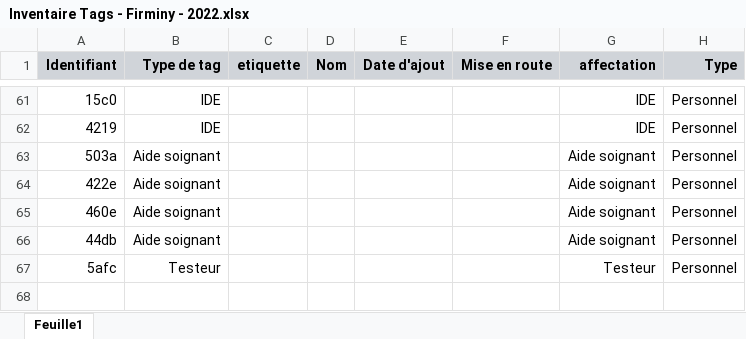
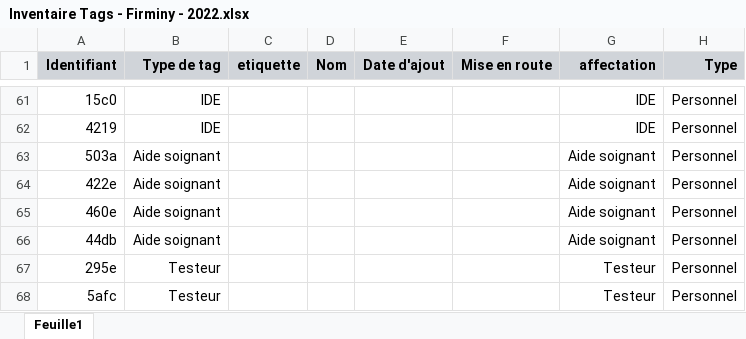
Before and after one commit to cfcforever/Test, an Excel workbook: data/Inventaire Tags - Firminy - 2022.xlsx, sheet Feuille1, drawn as a sheet; only a part is shown, gaps mark what is left out; values as stored, in another font and other column widths than the file's, no borders; the diff names each change by its address in the sheet, - before the commit and + after, or states it on an @@ line.

Commit message:
some change

```diff
--- a/data/Inventaire Tags - Firminy - 2022.xlsx (sheet Feuille1)
+++ b/data/Inventaire Tags - Firminy - 2022.xlsx (sheet Feuille1)
+row 67: 295e | Testeur |  |  |  |  | Testeur | Personnel
```
